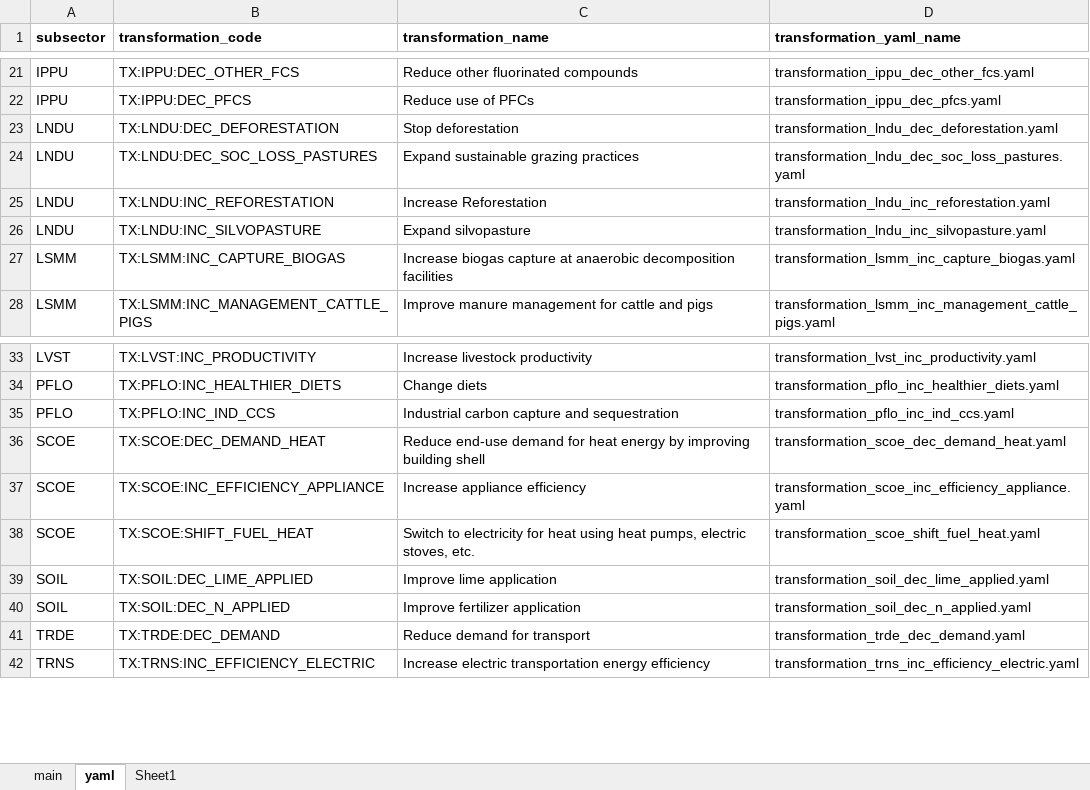
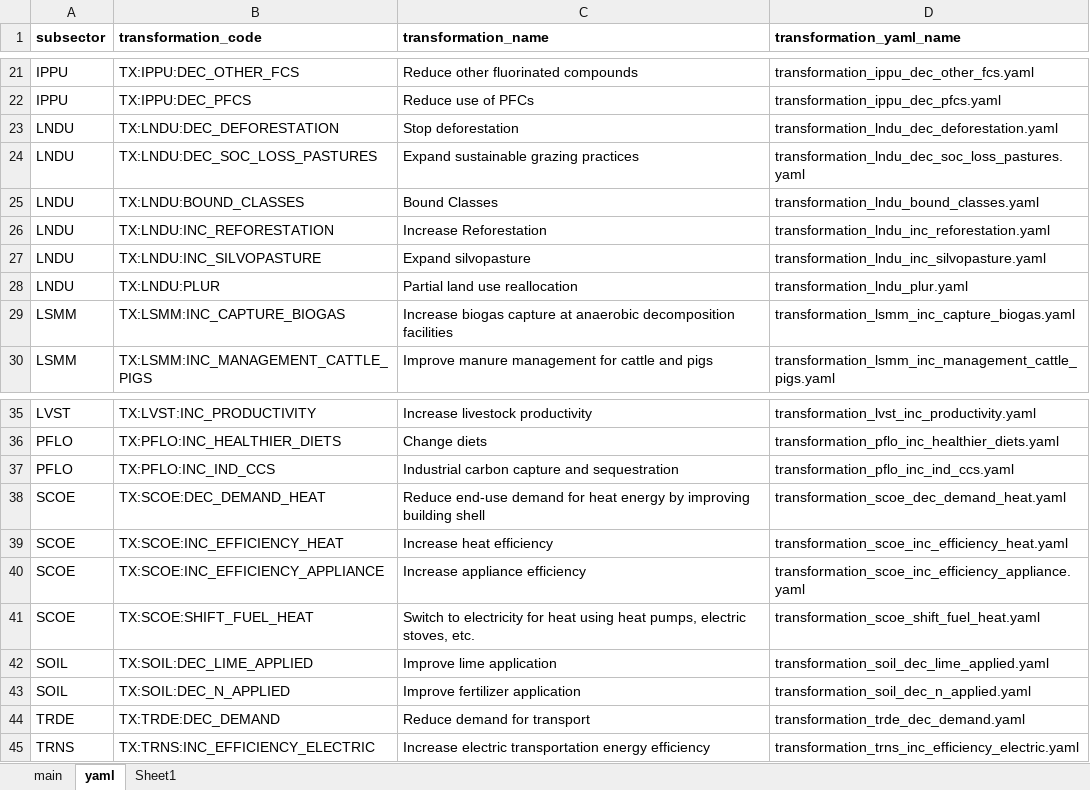
Before and after one commit to sisepuede-framework/ssp_morocco, an Excel workbook: ssp_modeling/scenario_mapping/ssp_morocco_transformation_cw.xlsx, sheet yaml, drawn as a sheet; only a part is shown, gaps mark what is left out; values as stored, in another font and other column widths than the file's, no borders; the diff names each change by its address in the sheet, - before the commit and + after, or states it on an @@ line.

Commit message:
scoe update

```diff
--- a/ssp_modeling/scenario_mapping/ssp_morocco_transformation_cw.xlsx (sheet yaml)
+++ b/ssp_modeling/scenario_mapping/ssp_morocco_transformation_cw.xlsx (sheet yaml)
+row 25: LNDU | TX:LNDU:BOUND_CLASSES | Bound Classes | transformation_lndu_bound_classes.yaml
+row 28: LNDU | TX:LNDU:PLUR | Partial land use reallocation | transformation_lndu_plur.yaml
+row 39: SCOE | TX:SCOE:INC_EFFICIENCY_HEAT | Increase heat efficiency | transformation_scoe_inc_efficiency_heat.yaml
```
Also changed, not shown: sheet main, formulas that keep their value, hidden cells, 23 other files.
